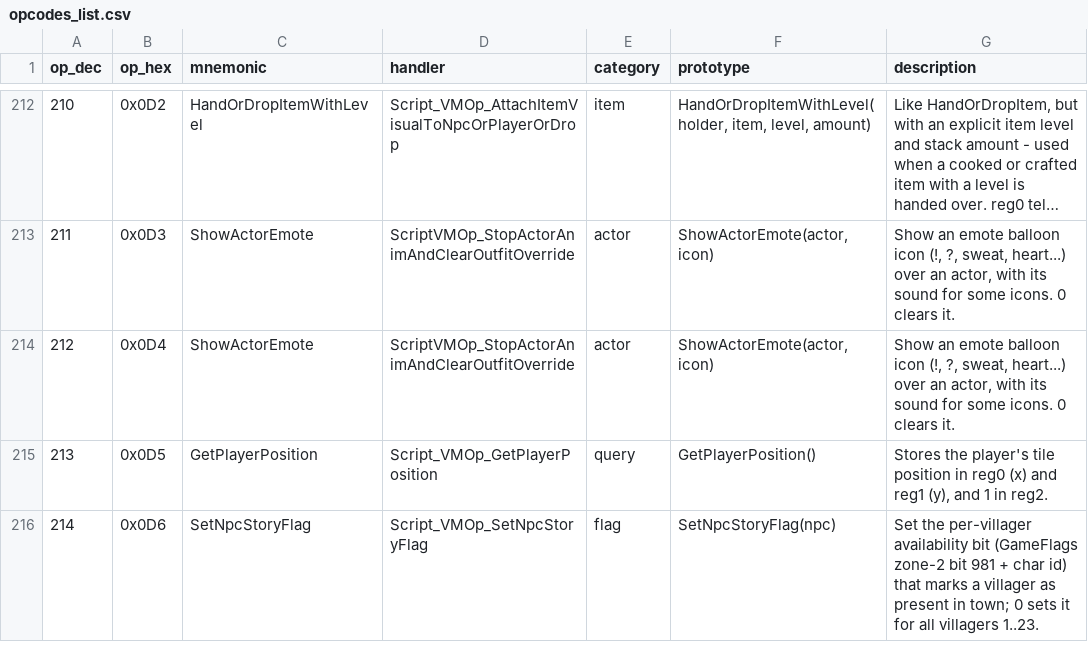
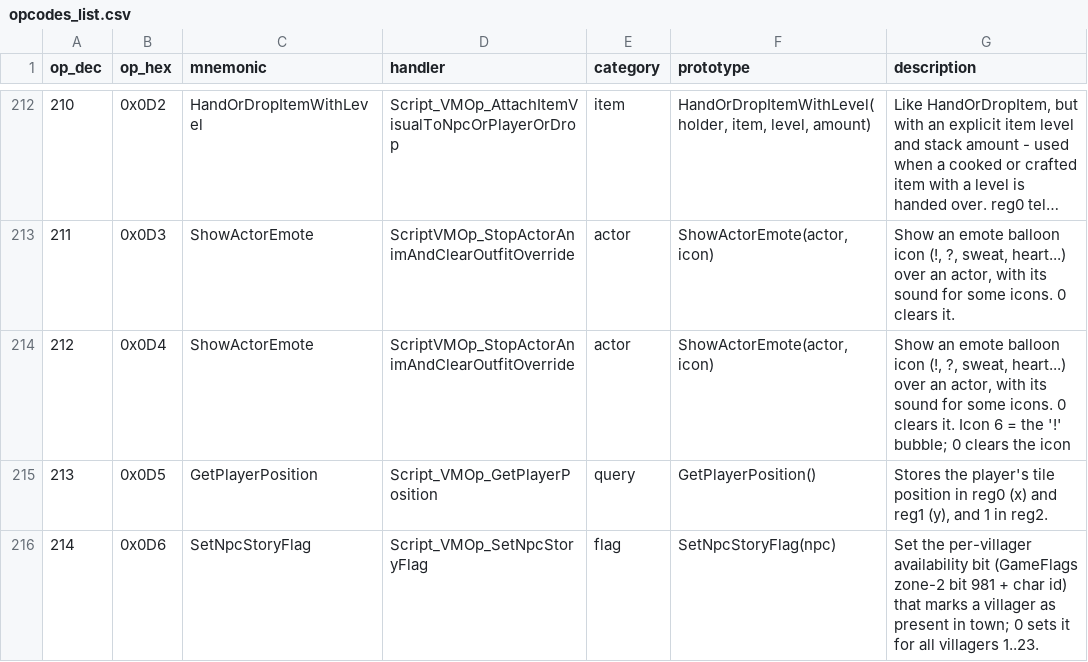
Before and after one commit to arryndoestech/rf4-modkit, a CSV file: opcodes_list.csv, drawn as a sheet; only a part is shown, gaps mark what is left out; long unchanged cells end in …; the diff covers the shown part only.

```diff
--- a/opcodes_list.csv
+++ b/opcodes_list.csv
@@ -213,3 +213,3 @@ op_dec,op_hex,mnemonic,handler,category,prototype,description
 211,0x0D3,ShowActorEmote,ScriptVMOp_StopActorAnimAndClearOutfitOverride,actor,"ShowActorEmote(actor, icon)","Show an emote balloon icon (!, ?, sweat, heart...) over an actor, with its sound for some icons. 0 clears it."
-212,0x0D4,ShowActorEmote,ScriptVMOp_StopActorAnimAndClearOutfitOverride,actor,"ShowActorEmote(actor, icon)","Show an emote balloon icon (!, ?, sweat, heart...) over an actor, with its sound for some icons. 0 clears it."
+212,0x0D4,ShowActorEmote,ScriptVMOp_StopActorAnimAndClearOutfitOverride,actor,"ShowActorEmote(actor, icon)","Show an emote balloon icon (!, ?, sweat, heart...) over an actor, with its sound for some icons. 0 clears it. Icon 6 = the '!' bubble; 0 clears the icon"
 213,0x0D5,GetPlayerPosition,Script_VMOp_GetPlayerPosition,query,GetPlayerPosition(),"Stores the player's tile position in reg0 (x) and reg1 (y), and 1 in reg2."
```
Also changed, not shown: 3 edited cells elsewhere in this file, 27 other files.
